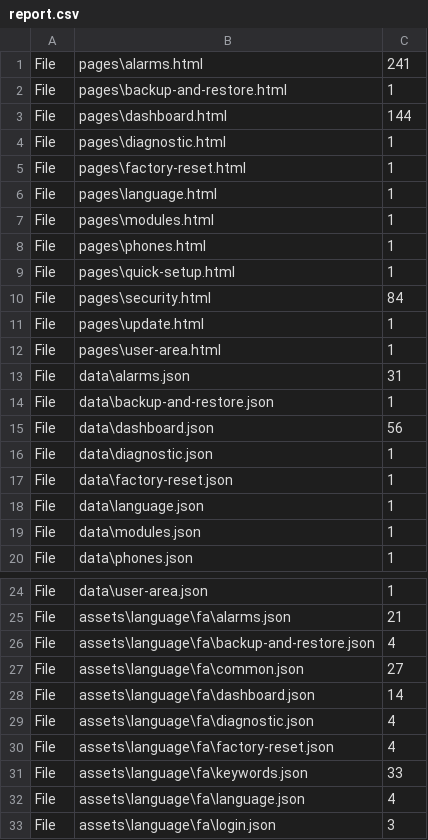
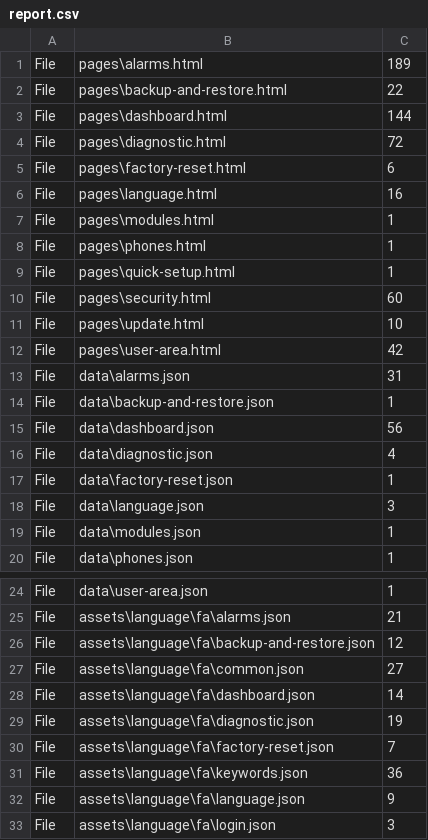
Before and after one commit to ahrehoo/ahrehoo.github.io, a CSV file: report.csv, drawn as a sheet; only a part is shown, gaps mark what is left out; the diff covers the shown part only.

```diff
--- a/report.csv
+++ b/report.csv
@@ -1,7 +1,7 @@
-File,pages\alarms.html,241
-File,pages\backup-and-restore.html,1
+File,pages\alarms.html,189
+File,pages\backup-and-restore.html,22
 File,pages\dashboard.html,144
-File,pages\diagnostic.html,1
-File,pages\factory-reset.html,1
-File,pages\language.html,1
+File,pages\diagnostic.html,72
+File,pages\factory-reset.html,6
+File,pages\language.html,16
 File,pages\modules.html,1
@@ -9,5 +9,5 @@ File,pages\phones.html,1
 File,pages\quick-setup.html,1
-File,pages\security.html,84
-File,pages\update.html,1
-File,pages\user-area.html,1
+File,pages\security.html,60
+File,pages\update.html,10
+File,pages\user-area.html,42
 File,data\alarms.json,31
@@ -15,5 +15,5 @@ File,data\backup-and-restore.json,1
 File,data\dashboard.json,56
-File,data\diagnostic.json,1
+File,data\diagnostic.json,4
 File,data\factory-reset.json,1
-File,data\language.json,1
+File,data\language.json,3
 File,data\modules.json,1
@@ -25,9 +25,9 @@ File,data\user-area.json,1
 File,assets\language\fa\alarms.json,21
-File,assets\language\fa\backup-and-restore.json,4
+File,assets\language\fa\backup-and-restore.json,12
 File,assets\language\fa\common.json,27
 File,assets\language\fa\dashboard.json,14
-File,assets\language\fa\diagnostic.json,4
-File,assets\language\fa\factory-reset.json,4
-File,assets\language\fa\keywords.json,33
-File,assets\language\fa\language.json,4
+File,assets\language\fa\diagnostic.json,19
+File,assets\language\fa\factory-reset.json,7
+File,assets\language\fa\keywords.json,36
+File,assets\language\fa\language.json,9
 File,assets\language\fa\login.json,3
```
Also changed, not shown: 25 edited cells elsewhere in this file, 17 other files.
